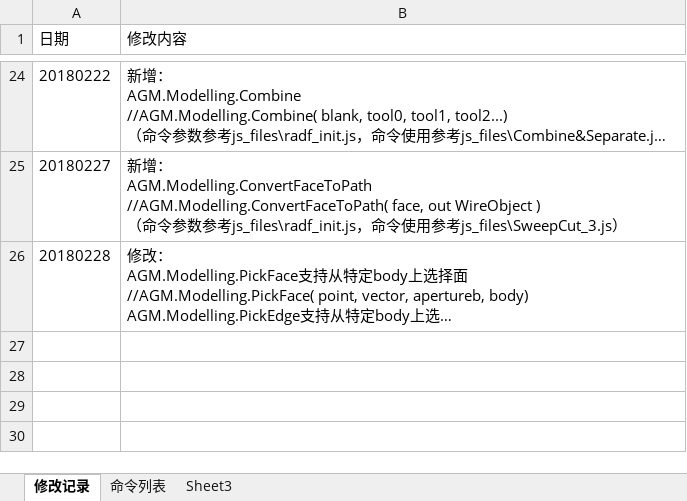
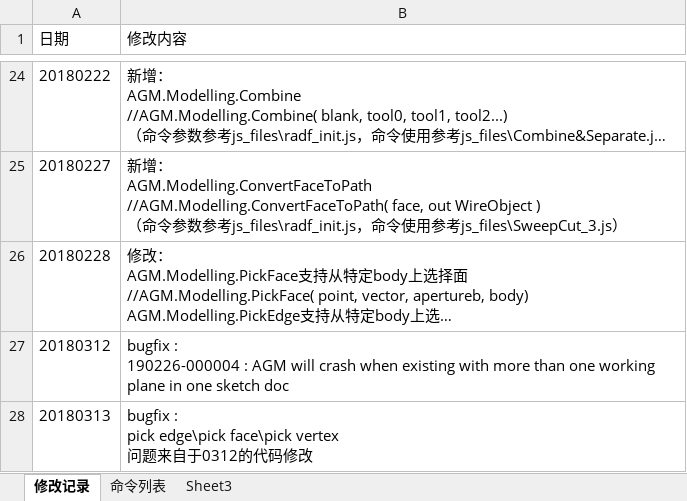
Before and after one commit to xulongroman/SID_Project, an Excel workbook: 修改日志.xlsx, sheet 修改记录, drawn as a sheet; only a part is shown, gaps mark what is left out; long unchanged cells end in …; values as stored, in another font and other column widths than the file's, no borders; ↵ is a line break in a cell; the diff names each change by its address in the sheet, - before the commit and + after, or states it on an @@ line.

Commit message:
log

```diff
--- a/修改日志.xlsx (sheet 修改记录)
+++ b/修改日志.xlsx (sheet 修改记录)
+row 27: 20180312 | bugfix : ↵ 190226-000004 : AGM will crash when existing with more than one working plane in one sketch doc
+row 28: 20180313 | bugfix : ↵ pick edge\pick face\pick vertex ↵ 问题来自于0312的代码修改
```
